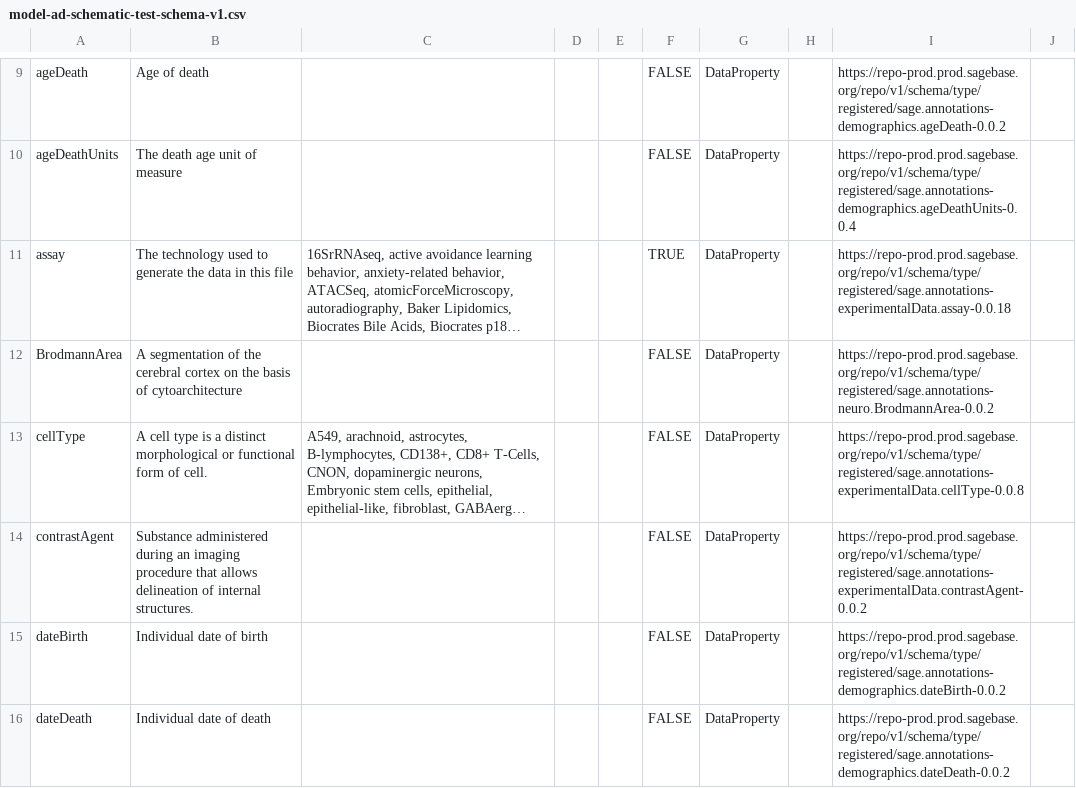
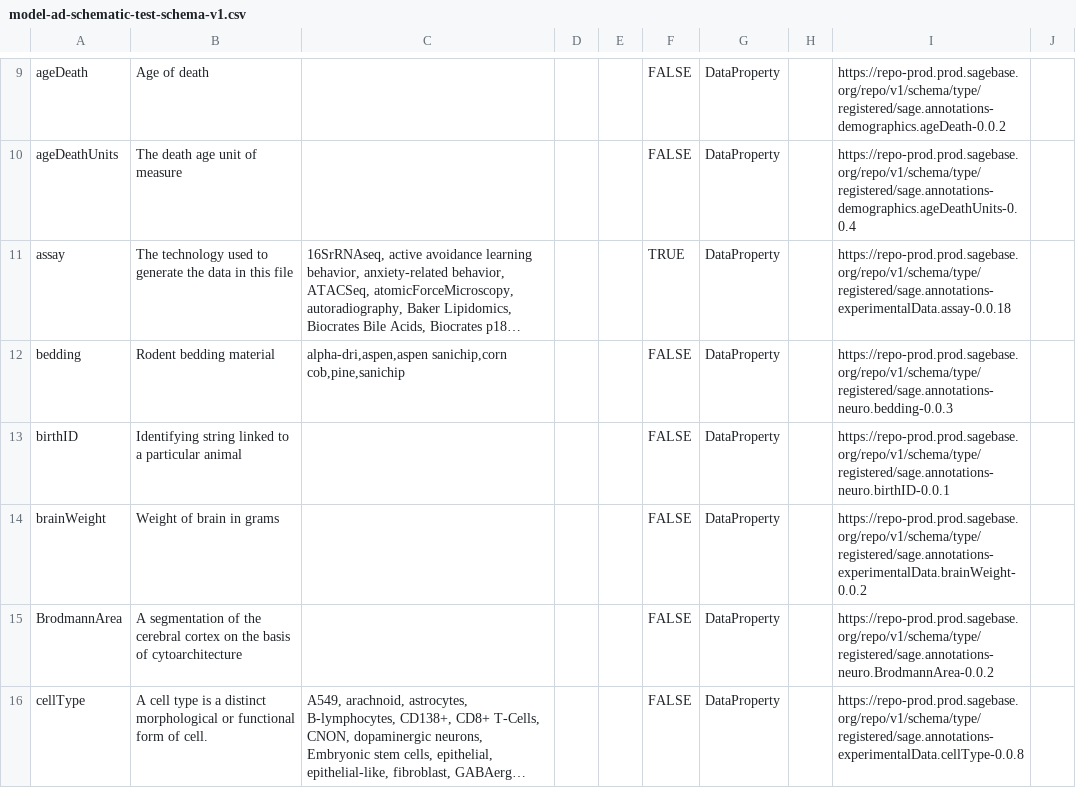
Before and after one commit to adknowledgeportal/test-data-model, a CSV file: model-ad-test/model-ad-schematic-test-schema-v1.csv, drawn as a sheet; only a part is shown, gaps mark what is left out; the shorter side is filled out with more unchanged rows; long unchanged cells end in …; the diff covers the shown part only; the diff names each change by its address in the sheet, - before the commit and + after, or states it on an @@ line.

Commit message:
Add terms
bedding
birthID
brainWeight
climbID
generation
microchipID
officialName
rodentDiet
rodentWeight

```diff
--- a/model-ad-test/model-ad-schematic-test-schema-v1.csv
+++ b/model-ad-test/model-ad-schematic-test-schema-v1.csv
+row 12: bedding | Rodent bedding material | alpha-dri,aspen,aspen sanichip,corn cob,pine,sanichip |  |  | FALSE | DataProperty |  | https://repo-prod.prod.sagebase.org/repo/v1/schema/type/registered/sage.annotations-neuro.bedding-0.0.3
+row 13: birthID | Identifying string linked to a particular animal |  |  |  | FALSE | DataProperty |  | https://repo-prod.prod.sagebase.org/repo/v1/schema/type/registered/sage.annotations-neuro.birthID-0.0.1
+row 14: brainWeight | Weight of brain in grams |  |  |  | FALSE | DataProperty |  | https://repo-prod.prod.sagebase.org/repo/v1/schema/type/registered/sage.annotations-experimentalData.brainWeight-0.0.2
```
Also changed, not shown: 9 added rows elsewhere in this file, 1 other file.
